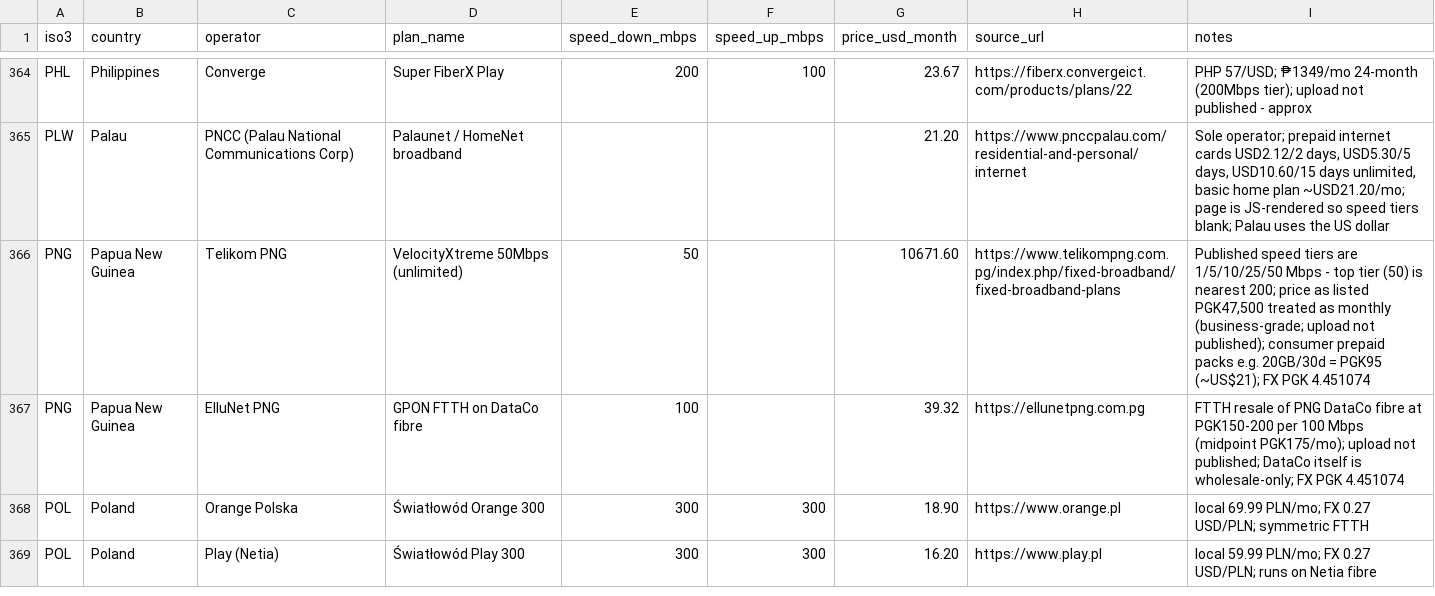
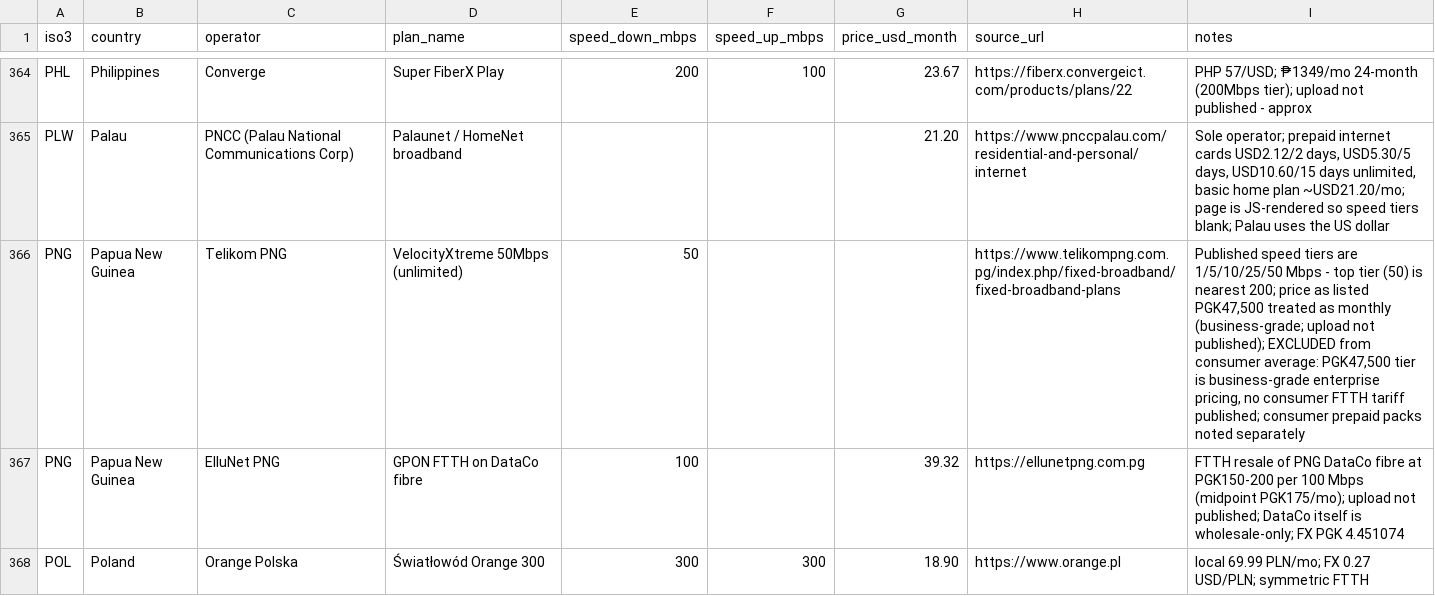
Before and after one commit to 24bit192kHz/internet-scam-study, a CSV file: docs/data/fiber_ops.csv, drawn as a sheet; only a part is shown, gaps mark what is left out; the shorter side is filled out with more unchanged rows.

Commit message:
Exclude PNG business-grade tier from consumer average

```diff
--- a/docs/data/fiber_ops.csv
+++ b/docs/data/fiber_ops.csv
@@ -365,3 +365,3 @@ PHL,Philippines,Converge,Super FiberX Play,200,100,23.67,https://fiberx.converge
 PLW,Palau,PNCC (Palau National Communications Corp),Palaunet / HomeNet broadband,,,21.20,https://www.pnccpalau.com/residential-and-personal/internet,"Sole operator; prepaid internet cards USD2.12/2 days, USD5.30/5 days, USD10.60/15 days unlimited, basic home plan ~USD21.20/mo; page is JS-rendered so speed tiers blank; Palau uses the US dollar"
-PNG,Papua New Guinea,Telikom PNG,VelocityXtreme 50Mbps (unlimited),50,,10671.60,https://www.telikompng.com.pg/index.php/fixed-broadband/fixed-broadband-plans,"Published speed tiers are 1/5/10/25/50 Mbps - top tier (50) is nearest 200; price as listed PGK47,500 treated as monthly (business-grade; upload not published); consumer prepaid packs e.g. 20GB/30d = PGK95 (~US$21); FX PGK 4.451074"
+PNG,Papua New Guinea,Telikom PNG,VelocityXtreme 50Mbps (unlimited),50,,,https://www.telikompng.com.pg/index.php/fixed-broadband/fixed-broadband-plans,"Published speed tiers are 1/5/10/25/50 Mbps - top tier (50) is nearest 200; price as listed PGK47,500 treated as monthly (business-grade; upload not published); EXCLUDED from consumer average: PGK47,500 tier is business-grade enterprise pricing, no consumer FTTH tariff published; consumer prepaid packs noted separately"
 PNG,Papua New Guinea,ElluNet PNG,GPON FTTH on DataCo fibre,100,,39.32,https://ellunetpng.com.pg,FTTH resale of PNG DataCo fibre at PGK150-200 per 100 Mbps (midpoint PGK175/mo); upload not published; DataCo itself is wholesale-only; FX PGK 4.451074
```
Also changed, not shown: docs/data/fiber_country.csv, 2 other files.
